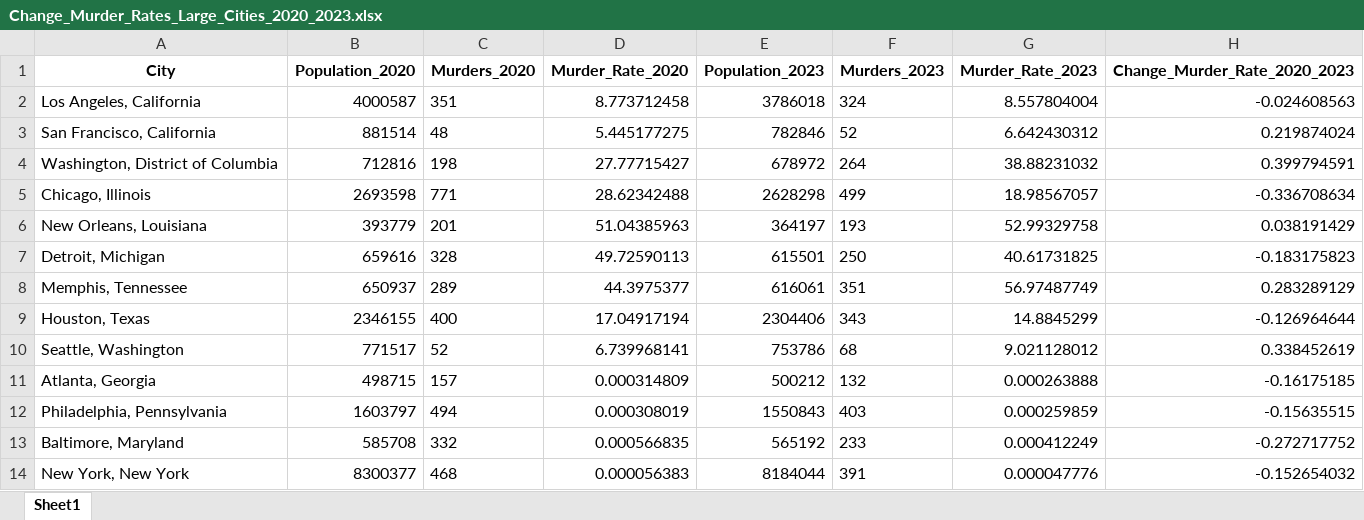
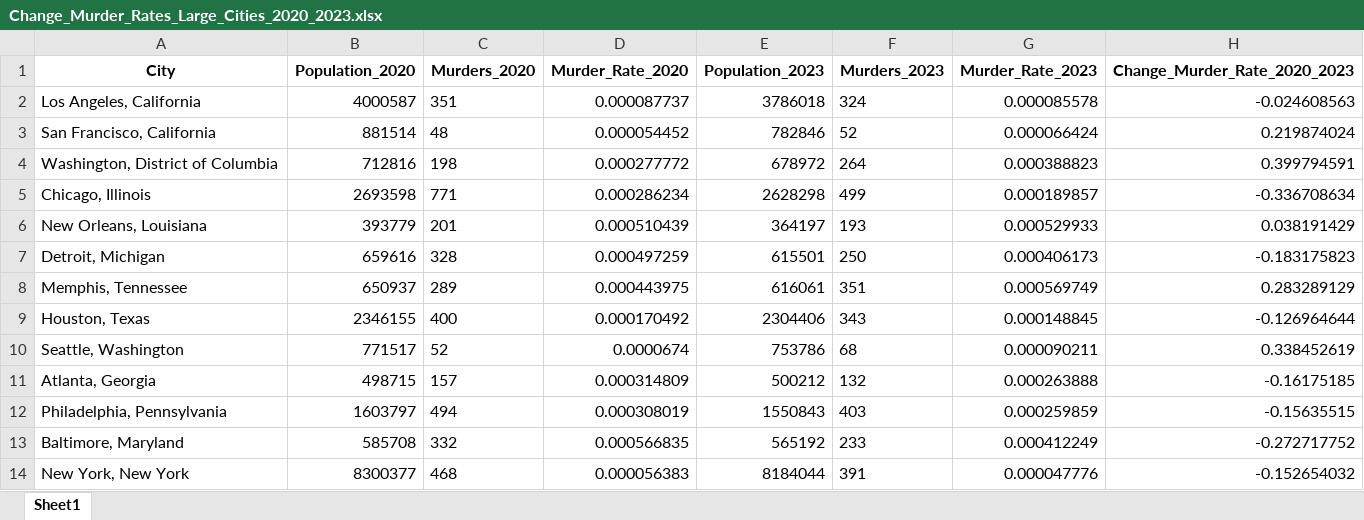
Before and after one commit to meowmeowkittymeow/2002_2023_US_Crime_Data, an Excel workbook: Data_Clean/Change_Murder_Rates_Large_Cities_2020_2023.xlsx, sheet Sheet1, drawn as a sheet; values as stored, in another font and other column widths than the file's, no borders; the diff names each change by its address in the sheet, - before the commit and + after, or states it on an @@ line.

```diff
--- a/Data_Clean/Change_Murder_Rates_Large_Cities_2020_2023.xlsx (sheet Sheet1)
+++ b/Data_Clean/Change_Murder_Rates_Large_Cities_2020_2023.xlsx (sheet Sheet1)
-D2 (Murder_Rate_2020): 8.773712458
+D2 (Murder_Rate_2020): 0.000087737
-G2 (Murder_Rate_2023): 8.557804004
+G2 (Murder_Rate_2023): 0.000085578
-D3 (Murder_Rate_2020): 5.445177275
+D3 (Murder_Rate_2020): 0.000054452
-G3 (Murder_Rate_2023): 6.642430312
+G3 (Murder_Rate_2023): 0.000066424
-D4 (Murder_Rate_2020): 27.77715427
+D4 (Murder_Rate_2020): 0.000277772
-G4 (Murder_Rate_2023): 38.88231032
+G4 (Murder_Rate_2023): 0.000388823
-D5 (Murder_Rate_2020): 28.62342488
+D5 (Murder_Rate_2020): 0.000286234
-G5 (Murder_Rate_2023): 18.98567057
+G5 (Murder_Rate_2023): 0.000189857
-D6 (Murder_Rate_2020): 51.04385963
+D6 (Murder_Rate_2020): 0.000510439
-G6 (Murder_Rate_2023): 52.99329758
+G6 (Murder_Rate_2023): 0.000529933
-D7 (Murder_Rate_2020): 49.72590113
+D7 (Murder_Rate_2020): 0.000497259
-G7 (Murder_Rate_2023): 40.61731825
+G7 (Murder_Rate_2023): 0.000406173
-D8 (Murder_Rate_2020): 44.3975377
+D8 (Murder_Rate_2020): 0.000443975
-G8 (Murder_Rate_2023): 56.97487749
+G8 (Murder_Rate_2023): 0.000569749
-D9 (Murder_Rate_2020): 17.04917194
+D9 (Murder_Rate_2020): 0.000170492
-G9 (Murder_Rate_2023): 14.8845299
+G9 (Murder_Rate_2023): 0.000148845
-D10 (Murder_Rate_2020): 6.739968141
+D10 (Murder_Rate_2020): 0.0000674
-G10 (Murder_Rate_2023): 9.021128012
+G10 (Murder_Rate_2023): 0.000090211
```
Also changed, not shown: Data_Clean/Crime_Rates_1990_2023.xlsx, Data_Clean/Regional_Crime_Rate_Changes_2020_2023.xlsx, 5 other files.
